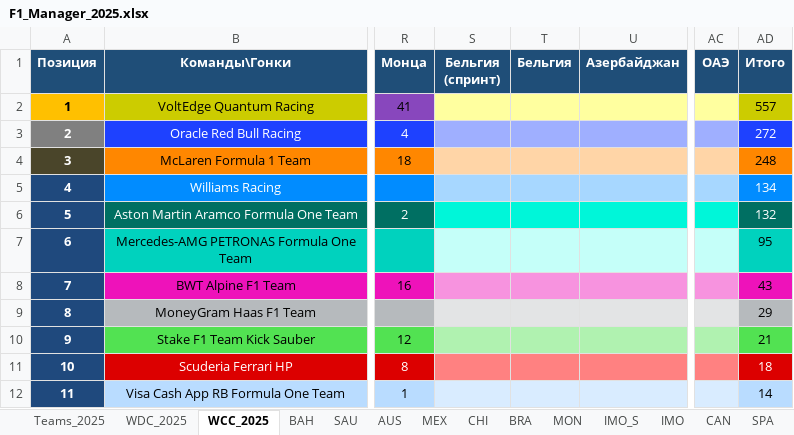
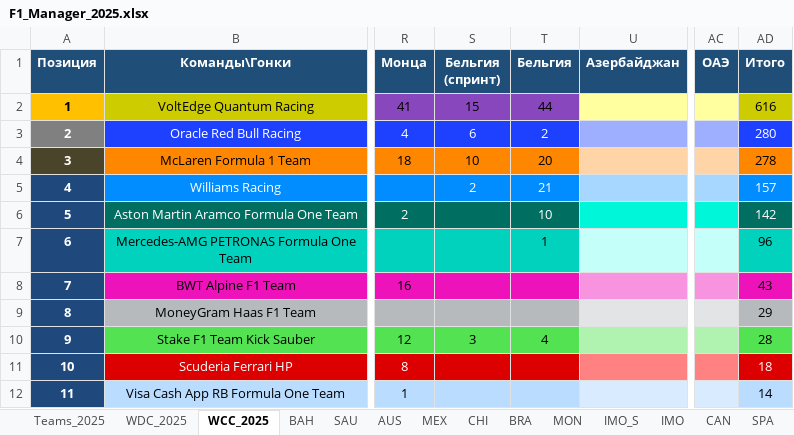
Before and after one commit to Nirruss/F1_Manager_Career_VoltEdge, an Excel workbook: F1_Manager_2025.xlsx, sheet WCC_2025, drawn as a sheet; only a part is shown, gaps mark what is left out; values as stored, in another font and other column widths than the file's, no borders; the diff names each change by its address in the sheet, - before the commit and + after, or states it on an @@ line.

```diff
--- a/F1_Manager_2025.xlsx (sheet WCC_2025)
+++ b/F1_Manager_2025.xlsx (sheet WCC_2025)
-S2 (Бельгия (спринт)): (empty)
+S2 (Бельгия (спринт)): 15
-S2:T2 fill: #FFFF9F
+S2:T2 fill: #8847BD
-T2 (Бельгия): (empty)
+T2 (Бельгия): 44
-AD2 (Итого): 557
+AD2 (Итого): 616
-S3 (Бельгия (спринт)): (empty)
+S3 (Бельгия (спринт)): 6
-S3:T3 fill: #9FAFFF
+S3:T3 fill: #1E41FF
-T3 (Бельгия): (empty)
+T3 (Бельгия): 2
-AD3 (Итого): 272
+AD3 (Итого): 280
-S4 (Бельгия (спринт)): (empty)
+S4 (Бельгия (спринт)): 10
-S4:T4 fill: #FFD5A7
+S4:T4 fill: #FF8700
-T4 (Бельгия): (empty)
+T4 (Бельгия): 20
-AD4 (Итого): 248
+AD4 (Итого): 278
-S5 (Бельгия (спринт)): (empty)
+S5 (Бельгия (спринт)): 2
-S5:T5 fill: #A7D7FF
+S5:T5 fill: #018CFF
-T5 (Бельгия): (empty)
+T5 (Бельгия): 21
-AD5 (Итого): 134
+AD5 (Итого): 157
-S6:T6 fill: #00F6D9
+S6:T6 fill: #006F62
-T6 (Бельгия): (empty)
+T6 (Бельгия): 10
-AD6 (Итого): 132
+AD6 (Итого): 142
-S7:T7 fill: #C5FFF9
+S7:T7 fill: #00D2BE
-T7 (Бельгия): (empty)
+T7 (Бельгия): 1
-AD7 (Итого): 95
+AD7 (Итого): 96
-S8:T8 fill: #F793DF
+S8:T8 fill: #EE12BA
-S9:T9 fill: #E3E4E5
+S9:T9 fill: #B6BABD
-S10 (Бельгия (спринт)): (empty)
+S10 (Бельгия (спринт)): 3
-S10:T10 fill: #B0F2B0
+S10:T10 fill: #52E252
-T10 (Бельгия): (empty)
+T10 (Бельгия): 4
-AD10 (Итого): 21
+AD10 (Итого): 28
-S11:T11 fill: #FF8181
+S11:T11 fill: #DC0000
-S12:T12 fill: #D9ECFF
+S12:T12 fill: #B9DCFF
```
Also changed, not shown: sheet BEL, sheet BEL_S, sheet WDC_2025, formulas that keep their value.
